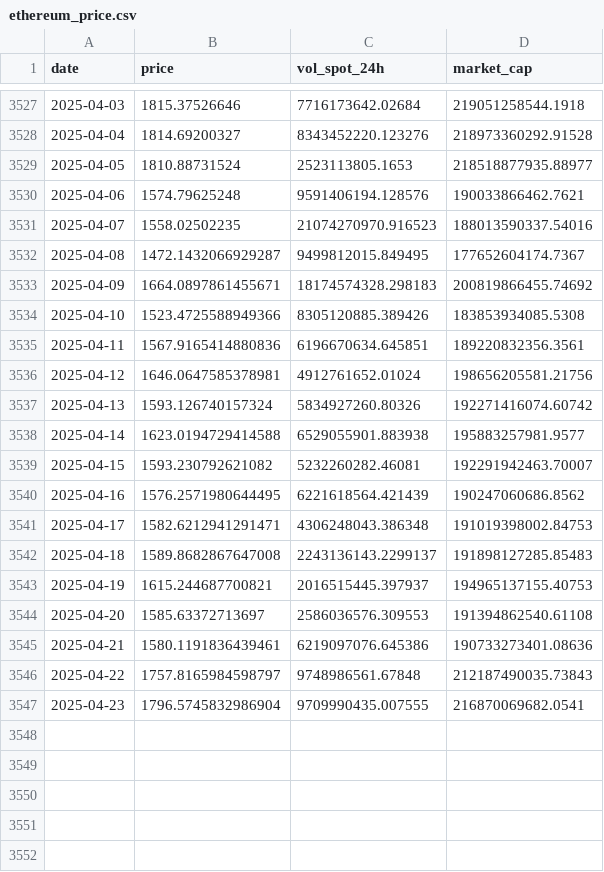
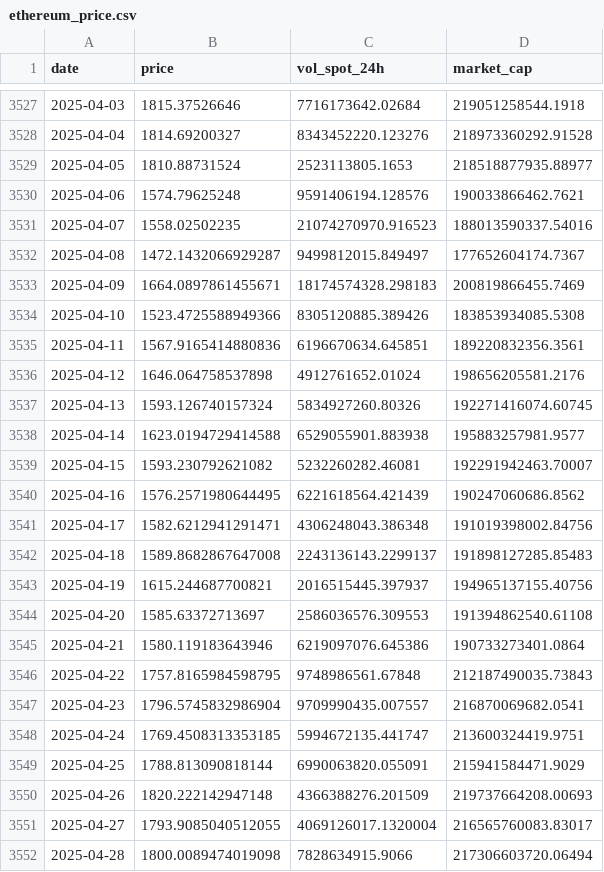
Before and after one commit to fengvonriva/FINA4350-2025-DeepText-Analysts, a CSV file: P2_Data_Analysis/Pricedata/ethereum_price.csv, drawn as a sheet; only a part is shown, gaps mark what is left out.

```diff
--- a/P2_Data_Analysis/Pricedata/ethereum_price.csv
+++ b/P2_Data_Analysis/Pricedata/ethereum_price.csv
@@ -3531,8 +3531,8 @@ date,price,vol_spot_24h,market_cap
 2025-04-07,1558.02502235,21074270970.916523,188013590337.54016
-2025-04-08,1472.1432066929287,9499812015.849495,177652604174.7367
-2025-04-09,1664.0897861455671,18174574328.298183,200819866455.74692
+2025-04-08,1472.1432066929287,9499812015.849497,177652604174.7367
+2025-04-09,1664.0897861455671,18174574328.298183,200819866455.7469
 2025-04-10,1523.4725588949366,8305120885.389426,183853934085.5308
 2025-04-11,1567.9165414880836,6196670634.645851,189220832356.3561
-2025-04-12,1646.0647585378981,4912761652.01024,198656205581.21756
-2025-04-13,1593.126740157324,5834927260.80326,192271416074.60742
+2025-04-12,1646.064758537898,4912761652.01024,198656205581.2176
+2025-04-13,1593.126740157324,5834927260.80326,192271416074.60745
 2025-04-14,1623.0194729414588,6529055901.883938,195883257981.9577
@@ -3540,8 +3540,13 @@ date,price,vol_spot_24h,market_cap
 2025-04-16,1576.2571980644495,6221618564.421439,190247060686.8562
-2025-04-17,1582.6212941291471,4306248043.386348,191019398002.84753
+2025-04-17,1582.6212941291471,4306248043.386348,191019398002.84756
 2025-04-18,1589.8682867647008,2243136143.2299137,191898127285.85483
-2025-04-19,1615.244687700821,2016515445.397937,194965137155.40753
+2025-04-19,1615.244687700821,2016515445.397937,194965137155.40756
 2025-04-20,1585.63372713697,2586036576.309553,191394862540.61108
-2025-04-21,1580.1191836439461,6219097076.645386,190733273401.08636
-2025-04-22,1757.8165984598797,9748986561.67848,212187490035.73843
-2025-04-23,1796.5745832986904,9709990435.007555,216870069682.0541
+2025-04-21,1580.119183643946,6219097076.645386,190733273401.0864
+2025-04-22,1757.8165984598795,9748986561.67848,212187490035.73843
+2025-04-23,1796.5745832986904,9709990435.007557,216870069682.0541
+2025-04-24,1769.4508313353185,5994672135.441747,213600324419.9751
+2025-04-25,1788.813090818144,6990063820.055091,215941584471.9029
+2025-04-26,1820.222142947148,4366388276.201509,219737664208.00693
+2025-04-27,1793.9085040512055,4069126017.1320004,216565760083.83017
+2025-04-28,1800.0089474019098,7828634915.9066,217306603720.06494
```
Also changed, not shown: P2_Data_Analysis/Pricedata/binance-coin_price.csv, P2_Data_Analysis/Pricedata/cardano_price.csv, 7 other files.
